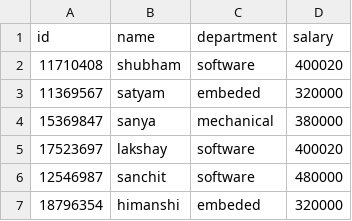
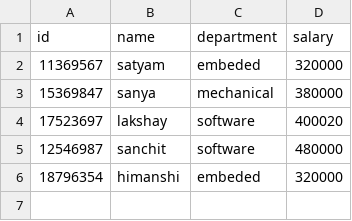
Before and after one commit to shubhamk09/STEPin_Mini_Project, a CSV file: 3_Implementation/employee.csv, drawn as a sheet; the diff names each change by its address in the sheet, - before the commit and + after, or states it on an @@ line.

Commit message:
resolve an issue related to get_salary_by_id and added del_employee module

```diff
--- a/3_Implementation/employee.csv
+++ b/3_Implementation/employee.csv
-row 2: 11710408 | shubham | software | 400020
```
Also changed, not shown: 6 other files.
